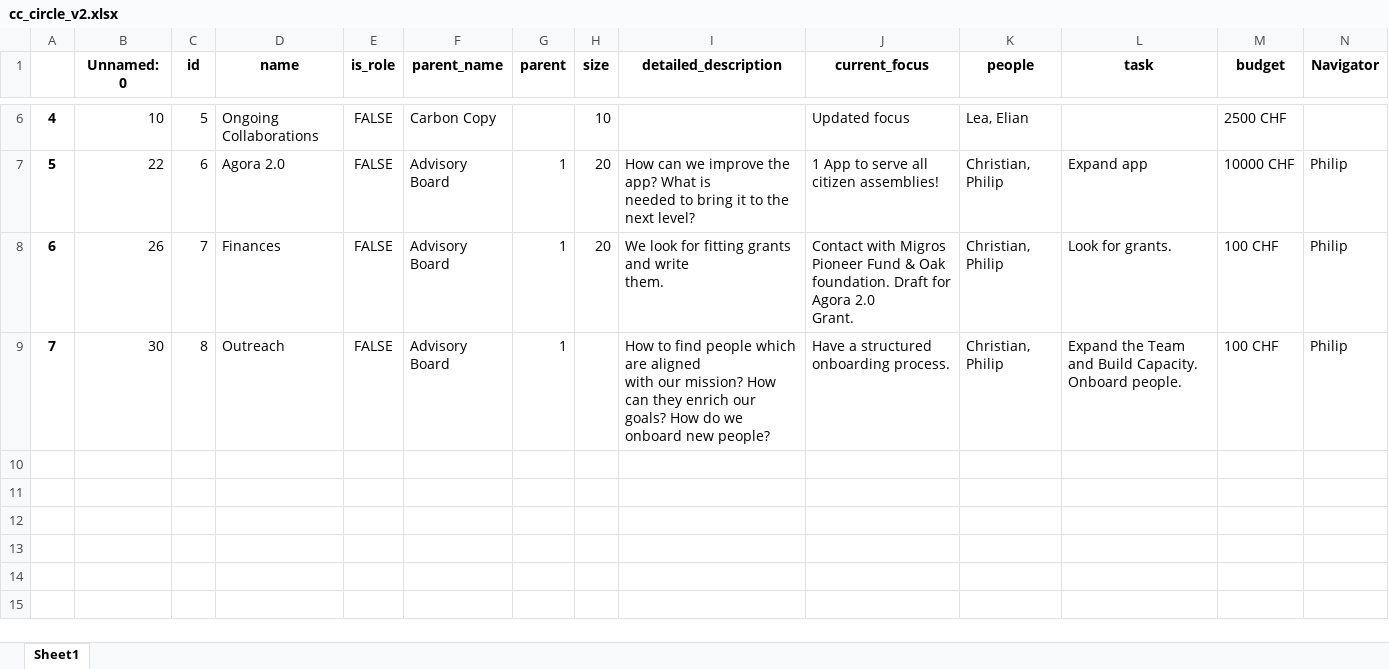
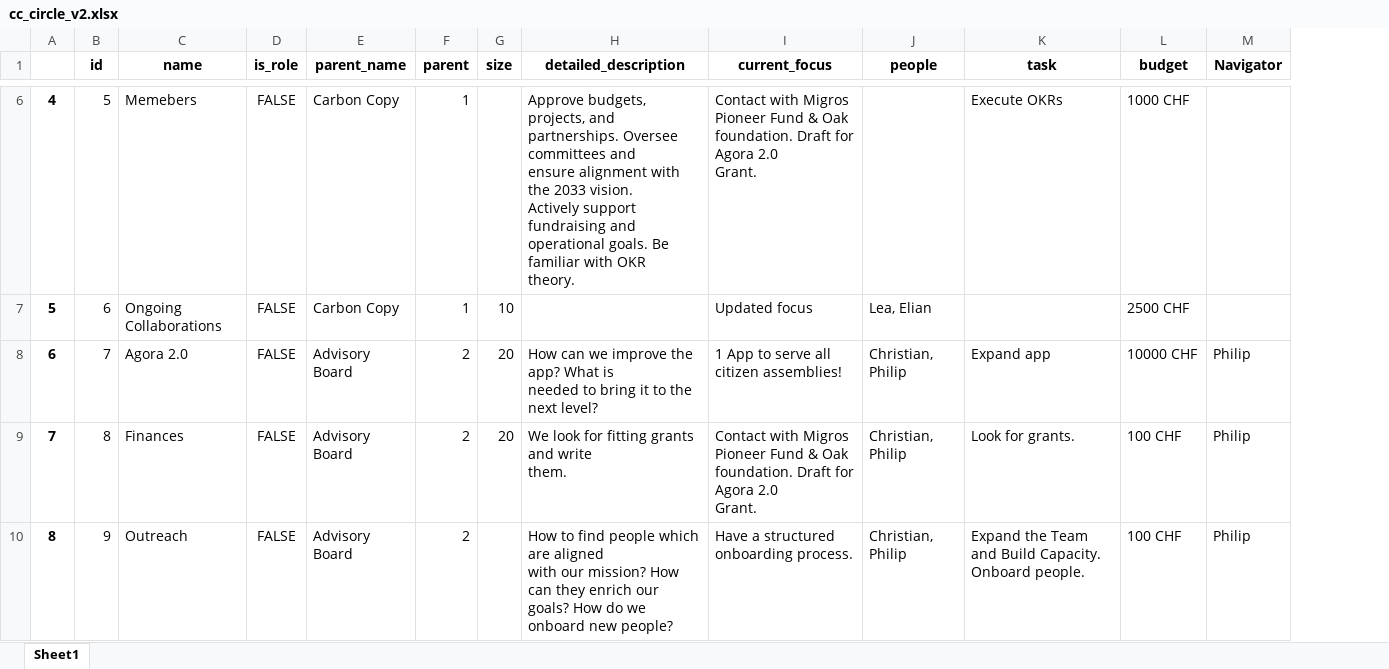
Before and after one commit to chrvt/VEGA_gh, an Excel workbook: projects/sociocracy/cc_circle_v2.xlsx, sheet Sheet1, drawn as a sheet; only a part is shown, gaps mark what is left out; values as stored, in another font and other column widths than the file's, no borders; removed rows and columns are numbered as before the commit, all else as after; rows hold the shown columns only; ↵ is a line break in a cell; the diff covers the shown part only; the diff names each change by its address in the sheet, - before the commit and + after, or states it on an @@ line.

```diff
--- a/projects/sociocracy/cc_circle_v2.xlsx (sheet Sheet1)
+++ b/projects/sociocracy/cc_circle_v2.xlsx (sheet Sheet1)
-column B (Unnamed: 0), rows 6-9: 10 | 22 | 26 | 30
-C6 (name): Ongoing Collaborations
+C6 (name): Memebers
-F6 (parent): (empty)
+F6 (parent): 1
-G6 (size): 10
+G6 (size): (empty)
-H6 (detailed_description): (empty)
+H6 (detailed_description): Approve budgets, projects, and ↵ partnerships. Oversee committees and ↵ ensure alignment with the 2033 vision. ↵ Actively support fundraising and ↵ operational goals. Be familiar with OKR ↵ theory.
-I6 (current_focus): Updated focus
+I6 (current_focus): Contact with Migros Pioneer Fund & Oak ↵ foundation. Draft for Agora 2.0 ↵ Grant.
-J6 (people): Lea, Elian
+J6 (people): (empty)
-K6 (task): (empty)
+K6 (task): Execute OKRs
-L6 (budget): 2500 CHF
+L6 (budget): 1000 CHF
-C7 (name): Agora 2.0
+C7 (name): Ongoing Collaborations
-E7 (parent_name): Advisory Board
+E7 (parent_name): Carbon Copy
-G7 (size): 20
+G7 (size): 10
-H7 (detailed_description): How can we improve the app? What is ↵ needed to bring it to the next level?
+H7 (detailed_description): (empty)
-I7 (current_focus): 1 App to serve all citizen assemblies!
+I7 (current_focus): Updated focus
-J7 (people): Christian, Philip
+J7 (people): Lea, Elian
-K7 (task): Expand app
+K7 (task): (empty)
-L7 (budget): 10000 CHF
+L7 (budget): 2500 CHF
-M7 (Navigator): Philip
+M7 (Navigator): (empty)
-C8 (name): Finances
+C8 (name): Agora 2.0
-F8:F9 (parent): 1
+F8:F9 (parent): 2
-H8 (detailed_description): We look for fitting grants and write ↵ them.
+H8 (detailed_description): How can we improve the app? What is ↵ needed to bring it to the next level?
-I8 (current_focus): Contact with Migros Pioneer Fund & Oak ↵ foundation. Draft for Agora 2.0 ↵ Grant.
+I8 (current_focus): 1 App to serve all citizen assemblies!
-K8 (task): Look for grants.
+K8 (task): Expand app
-L8 (budget): 100 CHF
+L8 (budget): 10000 CHF
-C9 (name): Outreach
+C9 (name): Finances
-G9 (size): (empty)
+G9 (size): 20
-H9 (detailed_description): How to find people which are aligned ↵ with our mission? How can they enrich our ↵ goals? How do we onboard new people?
+H9 (detailed_description): We look for fitting grants and write ↵ them.
-I9 (current_focus): Have a structured onboarding process.
+I9 (current_focus): Contact with Migros Pioneer Fund & Oak ↵ foundation. Draft for Agora 2.0 ↵ Grant.
-K9 (task): Expand the Team and Build Capacity. Onboard people.
+K9 (task): Look for grants.
+row 10: 8 | 9 | Outreach | FALSE | Advisory Board | 2 |  | How to find people which are aligned ↵ with our mission? How can they enrich our ↵ goals? How do we onboard new people? | Have a structured onboarding process. | Christian, Philip | Expand the Team and Build Capacity. Onboard people. | 100 CHF | Philip
```
Also changed, not shown: 27 edited cells elsewhere in this sheet, 4 other files.
